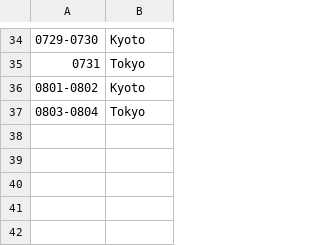
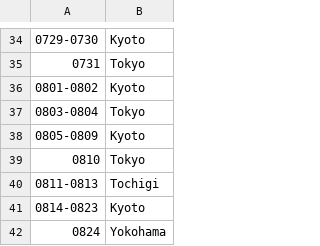
Before and after one commit to pn11/location-grass, a TSV file: data/2019.tsv, drawn as a sheet; only a part is shown, gaps mark what is left out; the diff names each change by its address in the sheet, - before the commit and + after, or states it on an @@ line.

Commit message:
add data

```diff
--- a/data/2019.tsv
+++ b/data/2019.tsv
+row 38: 0805-0809 | Kyoto
+row 39: 0810 | Tokyo
+row 40: 0811-0813 | Tochigi
+row 41: 0814-0823 | Kyoto
+row 42: 0824 | Yokohama
```
Also changed, not shown: 1 other file.
